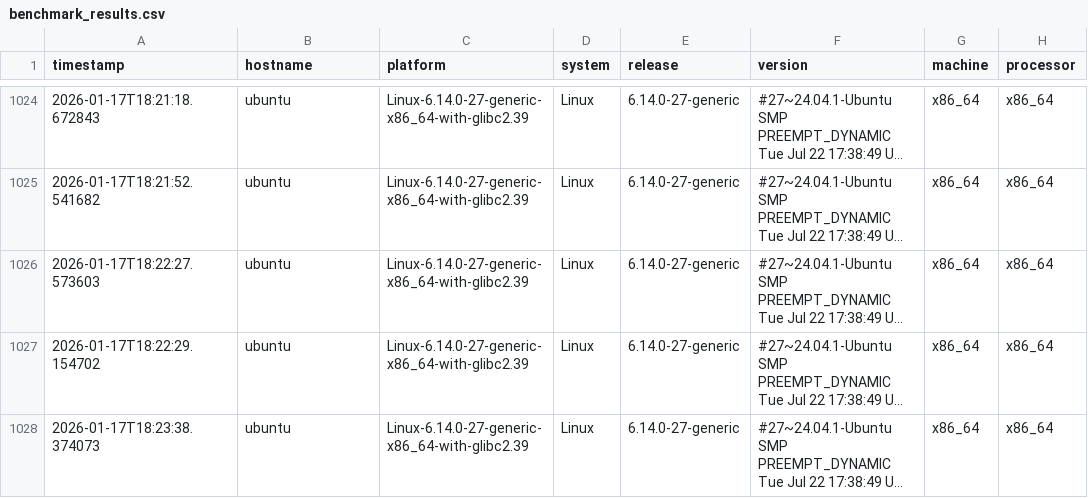
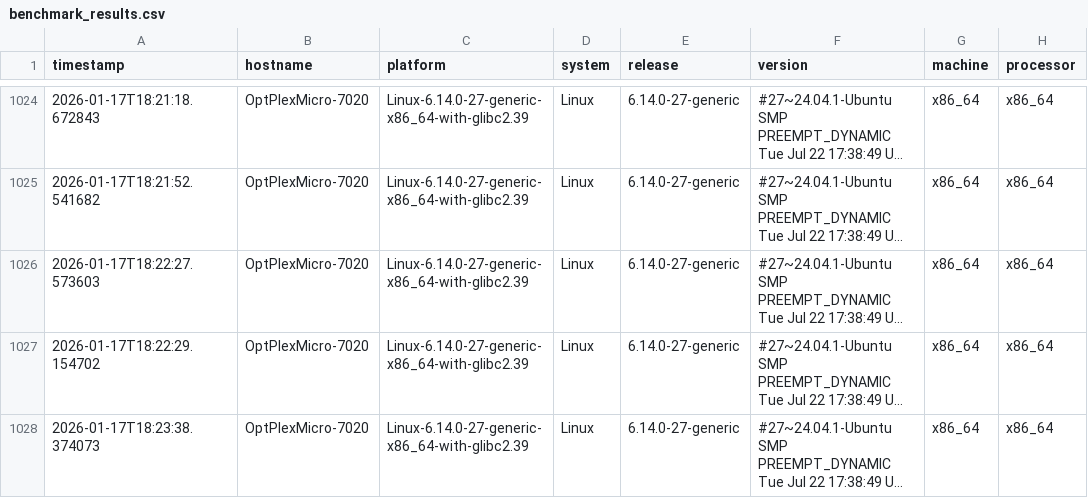
Before and after one commit to lcabrp/data_proc_benchmark, a CSV file: data/benchmark_results.csv, drawn as a sheet; only a part is shown, gaps mark what is left out; long unchanged cells end in …; the diff covers the shown part only; the diff names each change by its address in the sheet, - before the commit and + after, or states it on an @@ line.

```diff
--- a/data/benchmark_results.csv
+++ b/data/benchmark_results.csv
-B1024:B1028 (hostname): ubuntu
+B1024:B1028 (hostname): OptPlexMicro-7020
```
Also changed, not shown: 27 edited cells elsewhere in this file, 40 other files.
